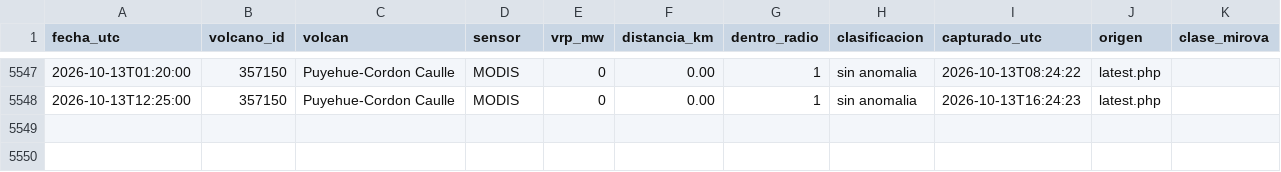
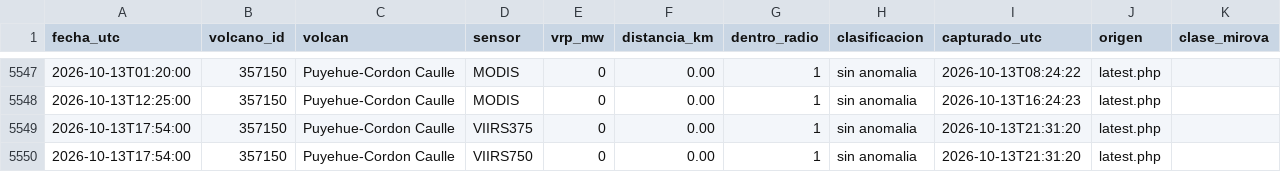
Before and after one commit to ProfeSergioM/ProfeSergioM.github.io, a CSV file: mirova/datos/Puyehue_Cordon_Caulle.csv, drawn as a sheet; only a part is shown, gaps mark what is left out; the diff names each change by its address in the sheet, - before the commit and + after, or states it on an @@ line.

```diff
--- a/mirova/datos/Puyehue_Cordon_Caulle.csv
+++ b/mirova/datos/Puyehue_Cordon_Caulle.csv
+row 5549: 2026-10-13T17:54:00 | 357150 | Puyehue-Cordon Caulle | VIIRS375 | 0 | 0.00 | 1 | sin anomalia | 2026-10-13T21:31:20 | latest.php
+row 5550: 2026-10-13T17:54:00 | 357150 | Puyehue-Cordon Caulle | VIIRS750 | 0 | 0.00 | 1 | sin anomalia | 2026-10-13T21:31:20 | latest.php
```
Also changed, not shown: mirova/datos/Lastarria.csv, mirova/datos/Nevados_de_Chillan.csv, 21 other files.
